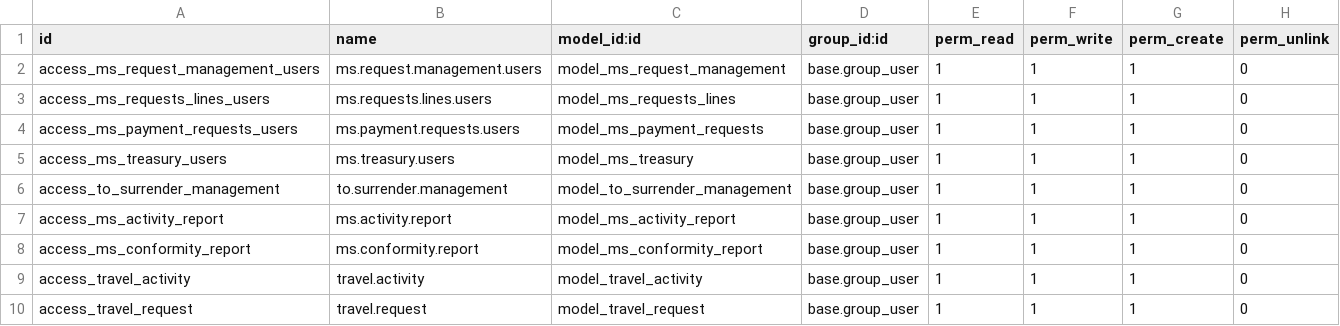
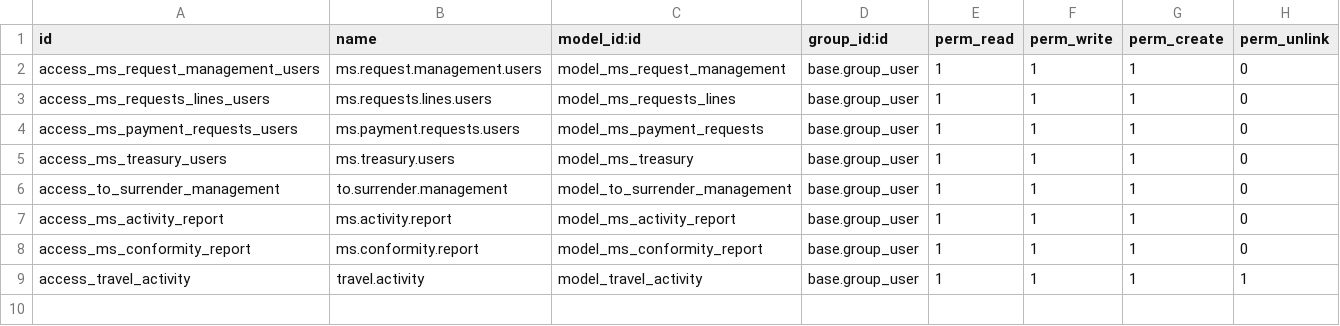
Before and after one commit to jaimemarston/ms-marston-erp, a CSV file: addons/ms_render_account_management/security/ir.model.access.csv, drawn as a sheet.

```diff
--- a/addons/ms_render_account_management/security/ir.model.access.csv
+++ b/addons/ms_render_account_management/security/ir.model.access.csv
@@ -8,3 +8,2 @@ access_ms_activity_report,ms.activity.report,model_ms_activity_report,base.group
 access_ms_conformity_report,ms.conformity.report,model_ms_conformity_report,base.group_user,1,1,1,0
-access_travel_activity,travel.activity,model_travel_activity,base.group_user,1,1,1,0
-access_travel_request,travel.request,model_travel_request,base.group_user,1,1,1,0
+access_travel_activity,travel.activity,model_travel_activity,base.group_user,1,1,1,1
```
Also changed, not shown: 6 other files.
